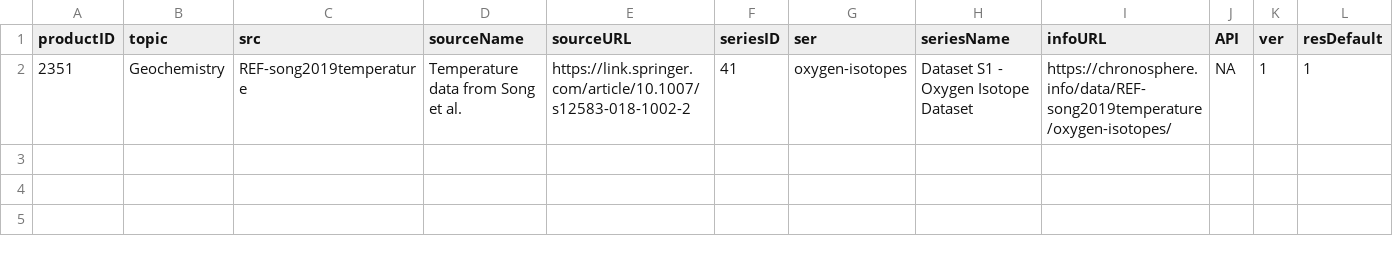
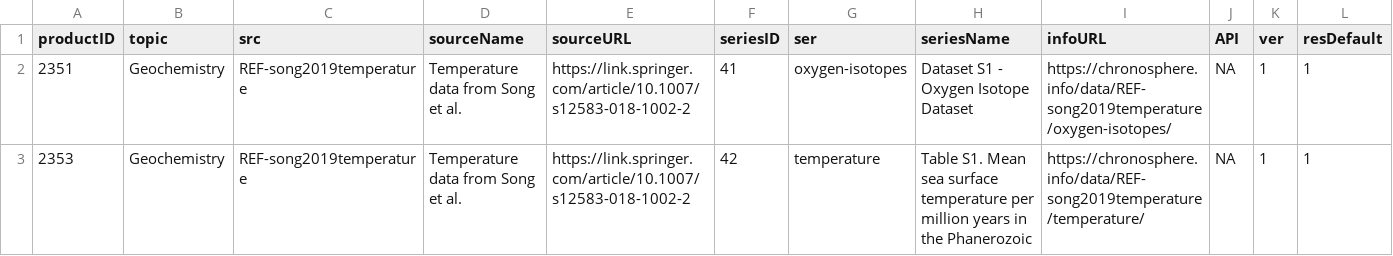
Before and after one commit to chronosphere-info/chrono_arch_2, a CSV file: users/public/R/REF-song2019temperature.csv, drawn as a sheet; only a part is shown; rows hold the shown columns only; the diff names each change by its address in the sheet, - before the commit and + after, or states it on an @@ line.

Commit message:
Update to version 20231220_b227

```diff
--- a/users/public/R/REF-song2019temperature.csv
+++ b/users/public/R/REF-song2019temperature.csv
+row 3: 2353 | Geochemistry | REF-song2019temperature | Temperature data from Song et al. | https://link.springer.com/article/10.1007/s12583-018-1002-2 | 42 | temperature | Table S1. Mean sea surface temperature per million years in the Phanerozoic | https://chronosphere.info/data/REF-song2019temperature/temperature/ | NA | 1 | 1
```
Also changed, not shown: users/public/R/subguide.csv, users/public/guide.csv, 2 other files.
